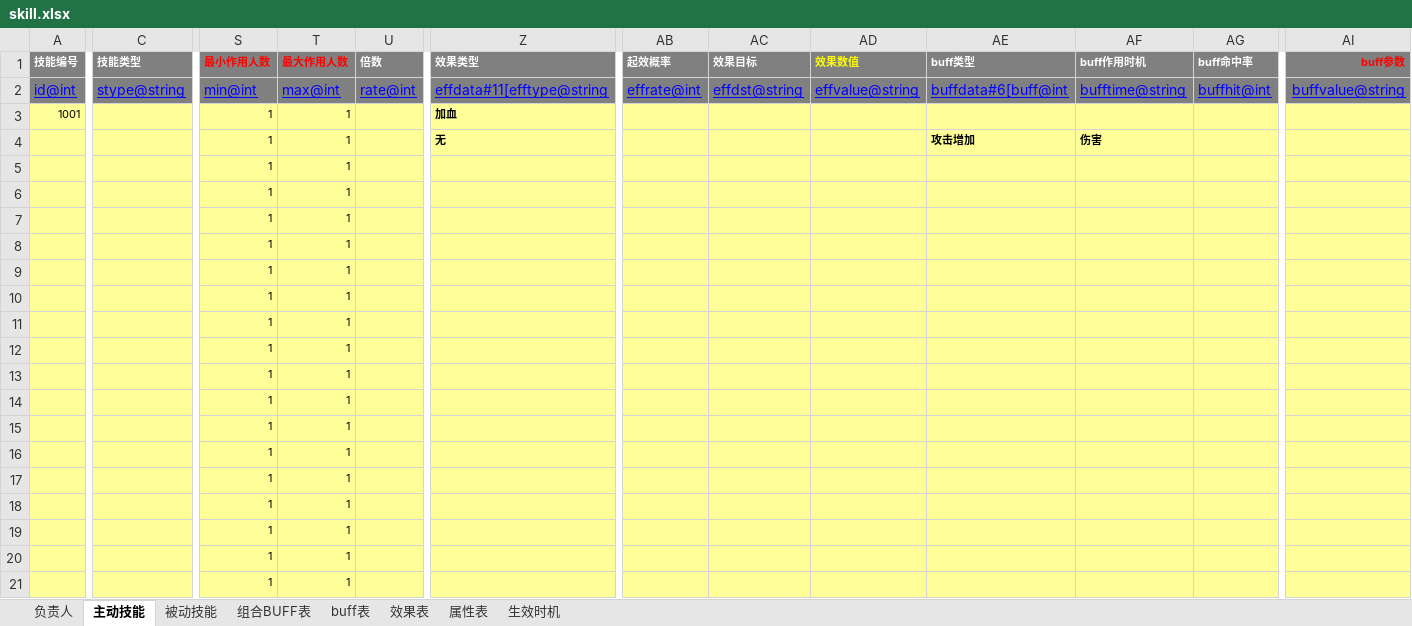
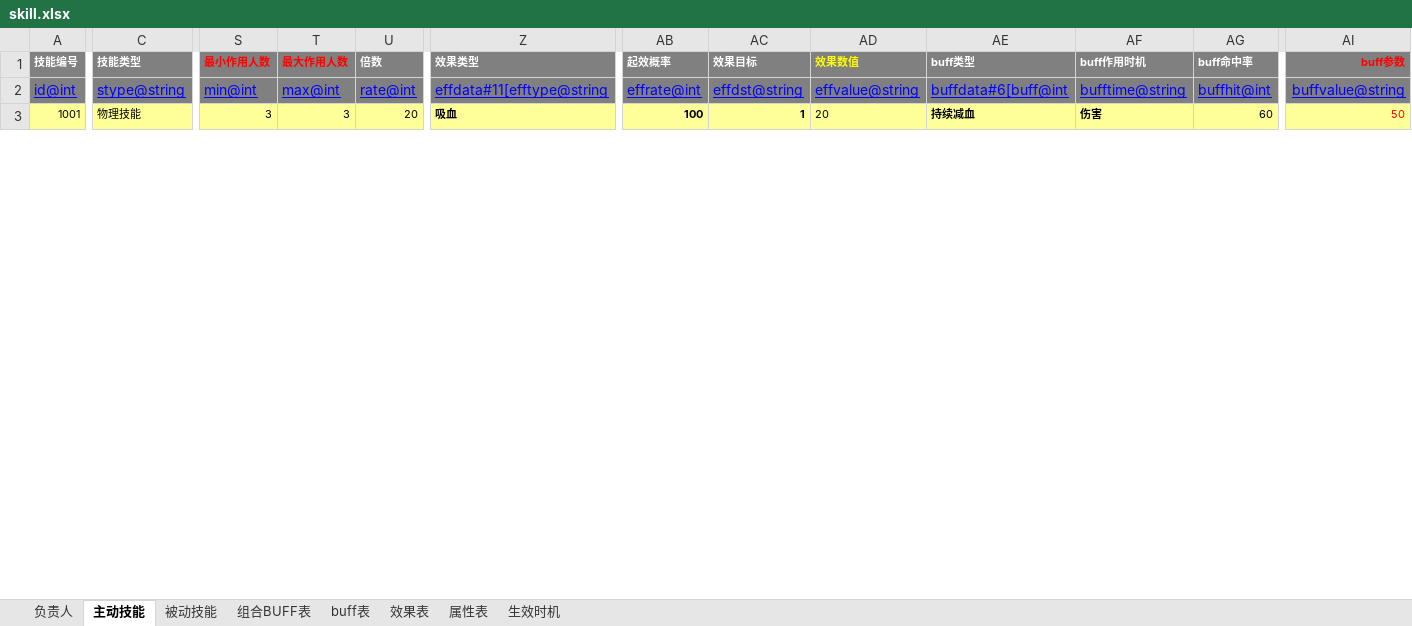
Before and after one commit to hw233/lolita_son, an Excel workbook: tool/table/table/skill.xlsx, sheet 主动技能, drawn as a sheet; only a part is shown, gaps mark what is left out; values as stored, in another font and other column widths than the file's, no borders; conditional formats not drawn; removed rows and columns are numbered as before the commit, all else as after; rows hold the shown columns only; the diff covers the shown part only; the diff names each change by its address in the sheet, - before the commit and + after, or states it on an @@ line.

Commit message:
combat table

```diff
--- a/tool/table/table/skill.xlsx (sheet 主动技能)
+++ b/tool/table/table/skill.xlsx (sheet 主动技能)
-C3 (技能类型): (empty)
+C3 (技能类型): 物理技能
-S3 (最小作用人数): 1
+S3 (最小作用人数): 3
-T3 (最大作用人数): 1
+T3 (最大作用人数): 3
-U3 (倍数): (empty)
+U3 (倍数): 20
-Z3 (效果类型): 加血
+Z3 (效果类型): 吸血
-AB3 (起效概率): (empty)
+AB3 (起效概率): 100
-AC3 (效果目标): (empty)
+AC3 (效果目标): 1
-AD3 (效果数值): (empty)
+AD3 (效果数值): 20
-AE3 (buff类型): (empty)
+AE3 (buff类型): 持续减血
-AF3 (buff作用时机): (empty)
+AF3 (buff作用时机): 伤害
-AG3 (buff命中率): (empty)
+AG3 (buff命中率): 60
-AI3 (buff参数): (empty)
+AI3 (buff参数): 50
-row 4:  |  | 1 | 1 |  | 无 |  |  |  | 攻击增加 | 伤害
-row 5:  |  | 1 | 1
-row 6:  |  | 1 | 1
-row 7:  |  | 1 | 1
-row 8:  |  | 1 | 1
-row 9:  |  | 1 | 1
-row 10:  |  | 1 | 1
-row 11:  |  | 1 | 1
-row 12:  |  | 1 | 1
-row 13:  |  | 1 | 1
-row 14:  |  | 1 | 1
-row 15:  |  | 1 | 1
-row 16:  |  | 1 | 1
-row 17:  |  | 1 | 1
-row 18:  |  | 1 | 1
-row 19:  |  | 1 | 1
-row 20:  |  | 1 | 1
-row 21:  |  | 1 | 1
```
Also changed, not shown: 45 added rows, 27 removed rows and 19 edited cells elsewhere in this sheet, sheet 组合BUFF表, sheet buff表, sheet 被动技能, 23 other files.
